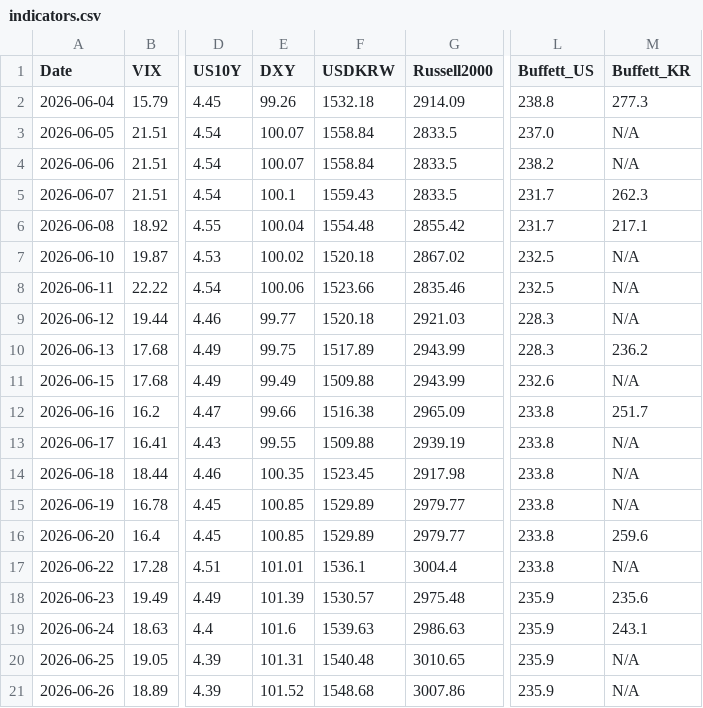
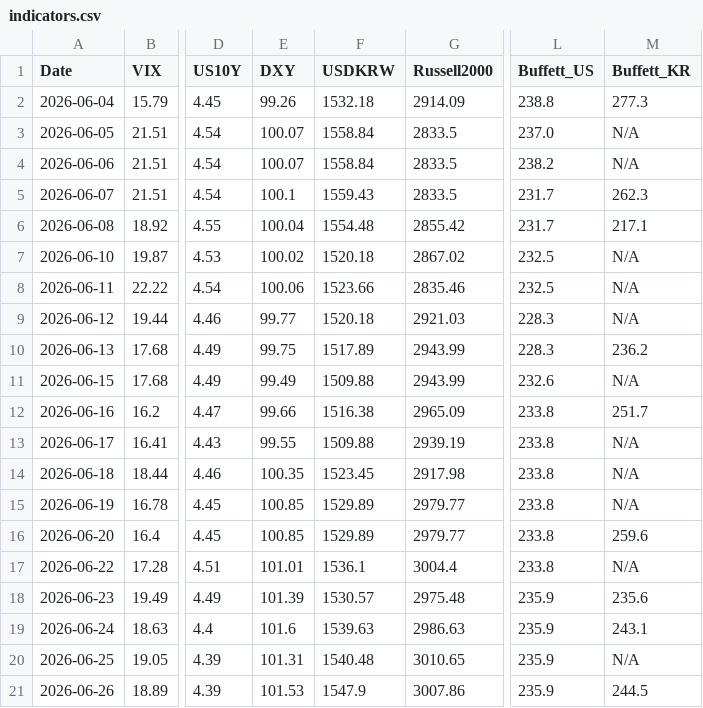
Before and after one commit to etech-symantec/stock, a CSV file: data/indicators.csv, drawn as a sheet; only a part is shown, gaps mark what is left out; the diff names each change by its address in the sheet, - before the commit and + after, or states it on an @@ line.

```diff
--- a/data/indicators.csv
+++ b/data/indicators.csv
-E21 (DXY): 101.52
+E21 (DXY): 101.53
-F21 (USDKRW): 1548.68
+F21 (USDKRW): 1547.9
-M21 (Buffett_KR): N/A
+M21 (Buffett_KR): 244.5
```
